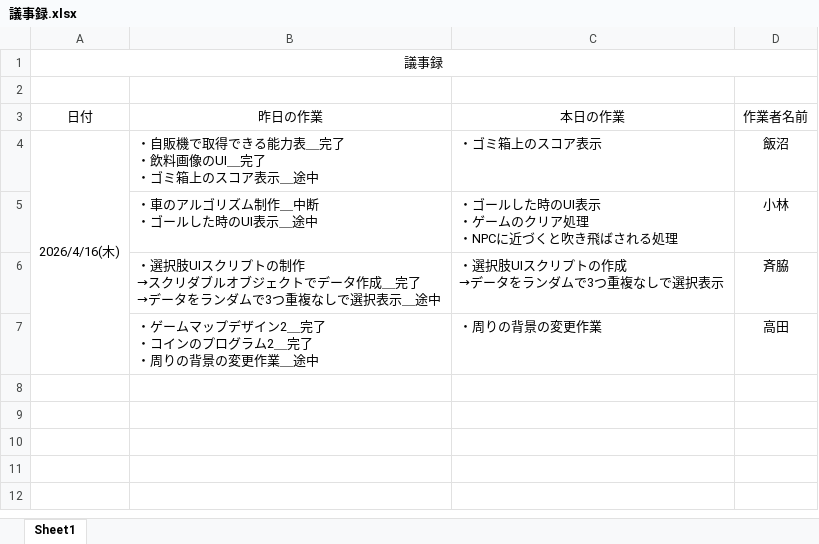
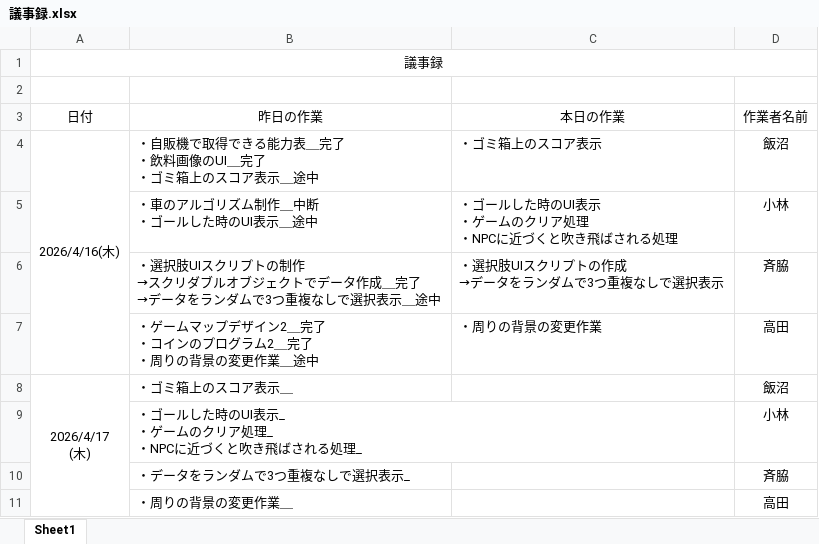
Before and after one commit to MasayaKAMACHI-o-hara/assignment2-uic-tickets, an Excel workbook: Reports/DailyScrum/議事録.xlsx, sheet Sheet1, drawn as a sheet; values as stored, in another font and other column widths than the file's, no borders; ↵ is a line break in a cell; the diff names each change by its address in the sheet, - before the commit and + after, or states it on an @@ line.

```diff
--- a/Reports/DailyScrum/議事録.xlsx (sheet Sheet1)
+++ b/Reports/DailyScrum/議事録.xlsx (sheet Sheet1)
+row 8: 2026/4/17 ↵ (木) | ・ゴミ箱上のスコア表示＿ |  | 飯沼
+row 9:  | ・ゴールした時のUI表示_ ↵ ・ゲームのクリア処理_ ↵ ・NPCに近づくと吹き飛ばされる処理_ |  | 小林
+row 10:  | ・データをランダムで3つ重複なしで選択表示_ |  | 斉脇
+row 11:  | ・周りの背景の変更作業＿ |  | 高田
```
Also changed, not shown: 1 other file.
